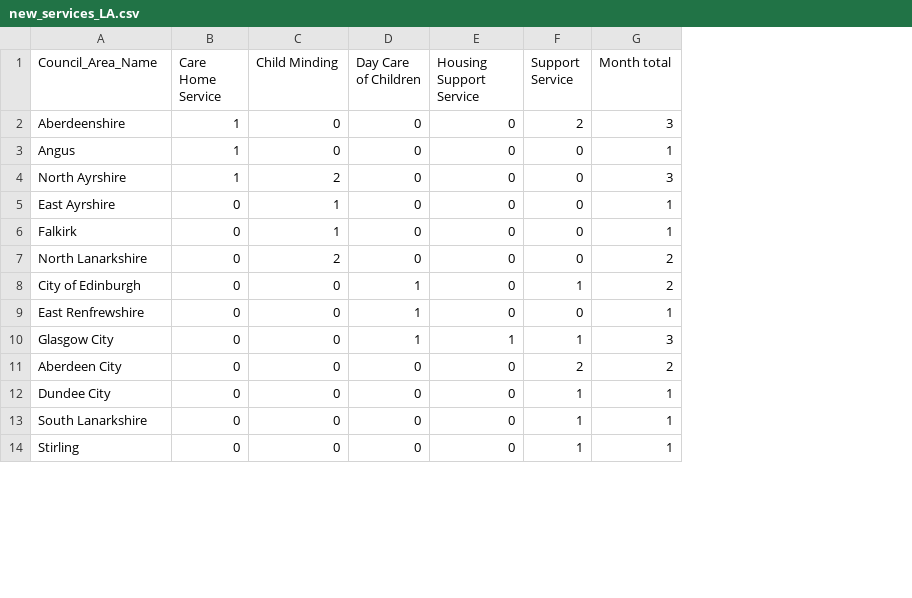
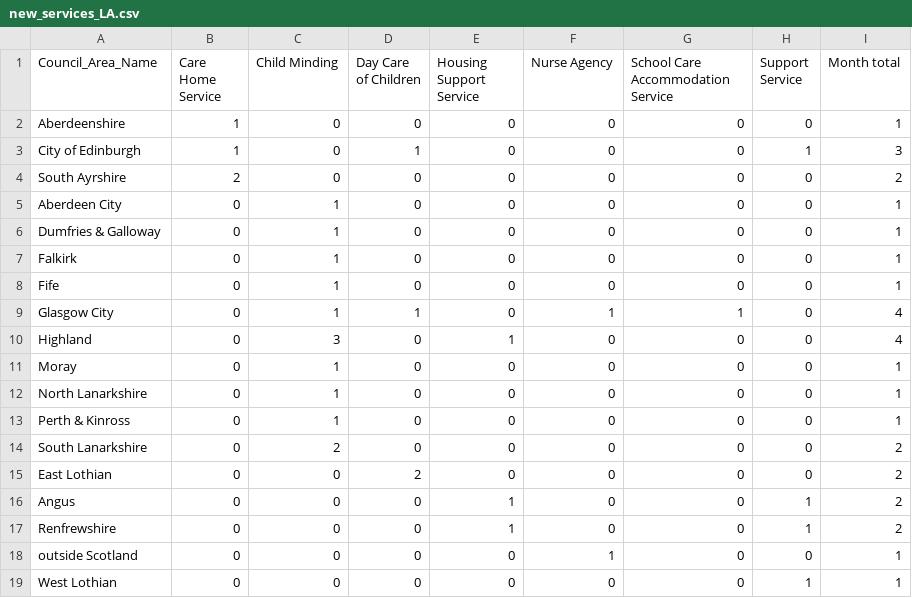
Before and after one commit to EmaSabl/CI, a CSV file: data/new_services_LA.csv, drawn as a sheet; only a part is shown; removed rows and columns are numbered as before the commit, all else as after; the diff covers the shown part only; the diff names each change by its address in the sheet, - before the commit and + after, or states it on an @@ line.

```diff
--- a/data/new_services_LA.csv
+++ b/data/new_services_LA.csv
+column F (Nurse Agency), row 2: 0; rows 4-5: 0 | 0; row 7: 0; rows 12-14: all 0; row 19: 0
+column G, rows 1-2: School Care Accommodation Service | 0; rows 4-5: 0 | 0; row 7: 0; rows 12-14: all 0; row 19: 0
-H2 (Support Service): 2
+H2 (Support Service): 0
-I2 (Month total): 3
+I2 (Month total): 1
+row 3: City of Edinburgh | 1 | 0 | 1 | 0 | 0 | 0 | 1 | 3
-A4 (Council_Area_Name): Angus
+A4 (Council_Area_Name): South Ayrshire
-B4 (Care Home Service): 1
+B4 (Care Home Service): 2
-I4 (Month total): 1
+I4 (Month total): 2
-row 4: North Ayrshire | 1 | 2 | 0 | 0 | 0 | 3
-A5 (Council_Area_Name): East Ayrshire
+A5 (Council_Area_Name): Aberdeen City
+row 6: Dumfries & Galloway | 0 | 1 | 0 | 0 | 0 | 0 | 0 | 1
+row 8: Fife | 0 | 1 | 0 | 0 | 0 | 0 | 0 | 1
+row 9: Glasgow City | 0 | 1 | 1 | 0 | 1 | 1 | 0 | 4
+row 10: Highland | 0 | 3 | 0 | 1 | 0 | 0 | 0 | 4
+row 11: Moray | 0 | 1 | 0 | 0 | 0 | 0 | 0 | 1
-C12 (Child Minding): 2
+C12 (Child Minding): 1
-I12 (Month total): 2
+I12 (Month total): 1
-row 8: City of Edinburgh | 0 | 0 | 1 | 0 | 1 | 2
-A13 (Council_Area_Name): East Renfrewshire
+A13 (Council_Area_Name): Perth & Kinross
-C13 (Child Minding): 0
+C13 (Child Minding): 1
-D13 (Day Care of Children): 1
+D13 (Day Care of Children): 0
-row 10: Glasgow City | 0 | 0 | 1 | 1 | 1 | 3
-row 11: Aberdeen City | 0 | 0 | 0 | 0 | 2 | 2
-row 12: Dundee City | 0 | 0 | 0 | 0 | 1 | 1
-C14 (Child Minding): 0
+C14 (Child Minding): 2
-H14 (Support Service): 1
+H14 (Support Service): 0
-I14 (Month total): 1
+I14 (Month total): 2
+row 15: East Lothian | 0 | 0 | 2 | 0 | 0 | 0 | 0 | 2
+row 16: Angus | 0 | 0 | 0 | 1 | 0 | 0 | 1 | 2
+row 17: Renfrewshire | 0 | 0 | 0 | 1 | 0 | 0 | 1 | 2
+row 18: outside Scotland | 0 | 0 | 0 | 0 | 1 | 0 | 0 | 1
-A19 (Council_Area_Name): Stirling
+A19 (Council_Area_Name): West Lothian
```
Also changed, not shown: 1 removed row elsewhere in this file, data/table/accom.csv, data/table/care_homes.csv, 23 other files.
